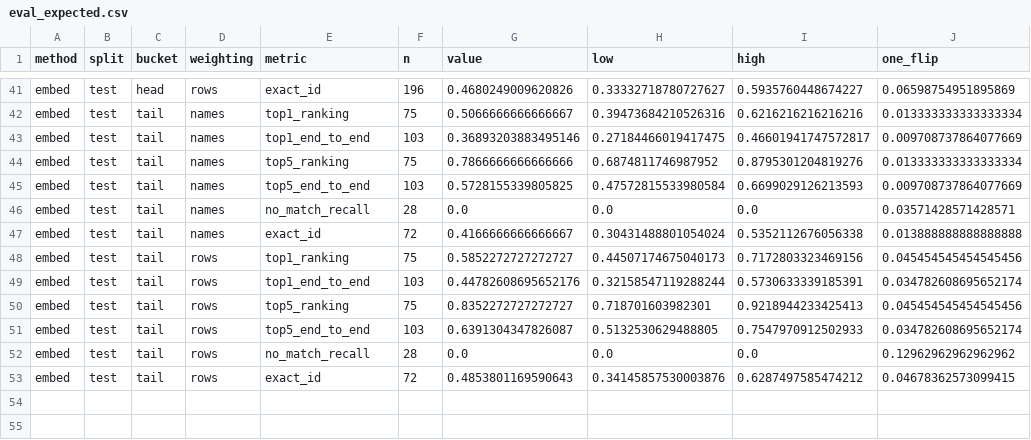
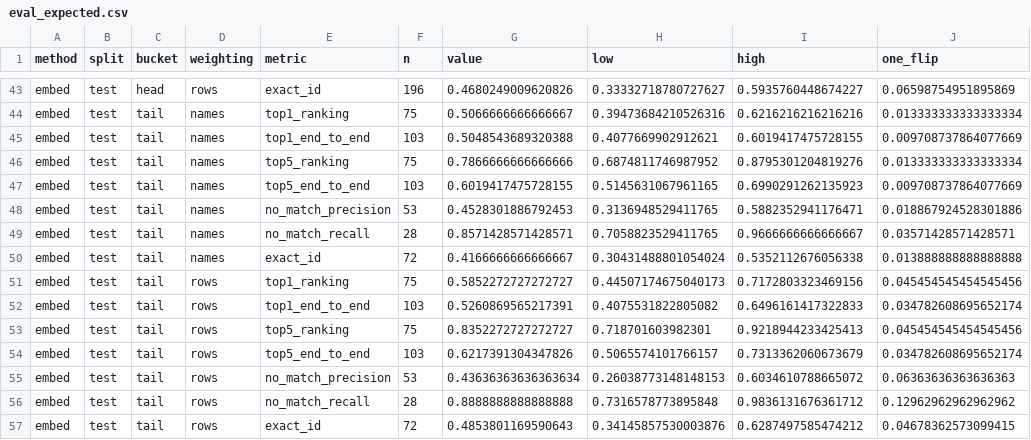
Before and after one commit to ja-gilbert/macroswap, a CSV file: data/labels/eval_expected.csv, drawn as a sheet; only a part is shown, gaps mark what is left out; the diff covers the shown part only.

Commit message:
Tune the NO_MATCH thresholds on the dev split

```diff
--- a/data/labels/eval_expected.csv
+++ b/data/labels/eval_expected.csv
@@ -42,12 +44,14 @@ embed,test,head,rows,exact_id,196,0.4680249009620826,0.33332718780727627,0.59357
 embed,test,tail,names,top1_ranking,75,0.5066666666666667,0.39473684210526316,0.6216216216216216,0.013333333333333334
-embed,test,tail,names,top1_end_to_end,103,0.36893203883495146,0.27184466019417475,0.46601941747572817,0.009708737864077669
+embed,test,tail,names,top1_end_to_end,103,0.5048543689320388,0.4077669902912621,0.6019417475728155,0.009708737864077669
 embed,test,tail,names,top5_ranking,75,0.7866666666666666,0.6874811746987952,0.8795301204819276,0.013333333333333334
-embed,test,tail,names,top5_end_to_end,103,0.5728155339805825,0.47572815533980584,0.6699029126213593,0.009708737864077669
-embed,test,tail,names,no_match_recall,28,0.0,0.0,0.0,0.03571428571428571
+embed,test,tail,names,top5_end_to_end,103,0.6019417475728155,0.5145631067961165,0.6990291262135923,0.009708737864077669
+embed,test,tail,names,no_match_precision,53,0.4528301886792453,0.3136948529411765,0.5882352941176471,0.018867924528301886
+embed,test,tail,names,no_match_recall,28,0.8571428571428571,0.7058823529411765,0.9666666666666667,0.03571428571428571
 embed,test,tail,names,exact_id,72,0.4166666666666667,0.30431488801054024,0.5352112676056338,0.013888888888888888
 embed,test,tail,rows,top1_ranking,75,0.5852272727272727,0.44507174675040173,0.7172803323469156,0.045454545454545456
-embed,test,tail,rows,top1_end_to_end,103,0.44782608695652176,0.32158547119288244,0.5730633339185391,0.034782608695652174
+embed,test,tail,rows,top1_end_to_end,103,0.5260869565217391,0.4075531822805082,0.6496161417322833,0.034782608695652174
 embed,test,tail,rows,top5_ranking,75,0.8352272727272727,0.718701603982301,0.9218944233425413,0.045454545454545456
-embed,test,tail,rows,top5_end_to_end,103,0.6391304347826087,0.5132530629488805,0.7547970912502933,0.034782608695652174
-embed,test,tail,rows,no_match_recall,28,0.0,0.0,0.0,0.12962962962962962
+embed,test,tail,rows,top5_end_to_end,103,0.6217391304347826,0.5065574101766157,0.7313362060673679,0.034782608695652174
+embed,test,tail,rows,no_match_precision,53,0.43636363636363634,0.26038773148148153,0.6034610788665072,0.06363636363636363
+embed,test,tail,rows,no_match_recall,28,0.8888888888888888,0.7316578773895848,0.9836131676361712,0.12962962962962962
 embed,test,tail,rows,exact_id,72,0.4853801169590643,0.34145857530003876,0.6287497585474212,0.04678362573099415
```
Also changed, not shown: 2 added rows and 60 edited cells elsewhere in this file, 5 other files.
